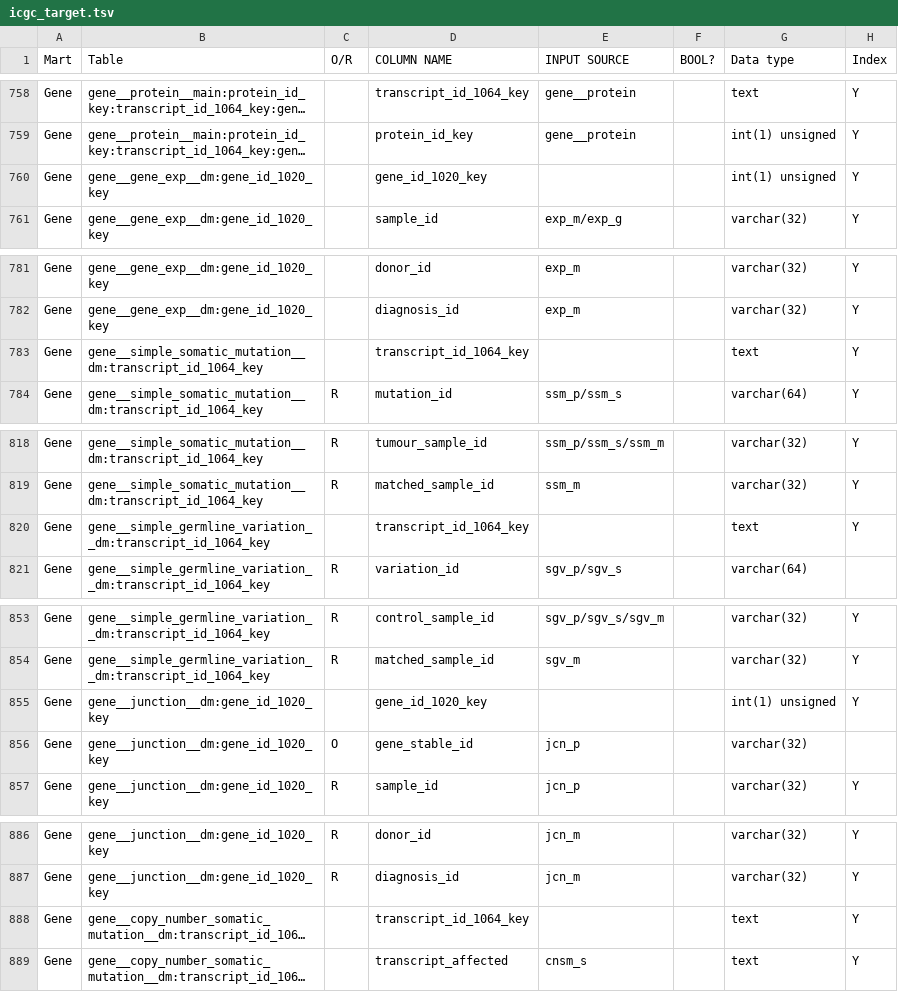
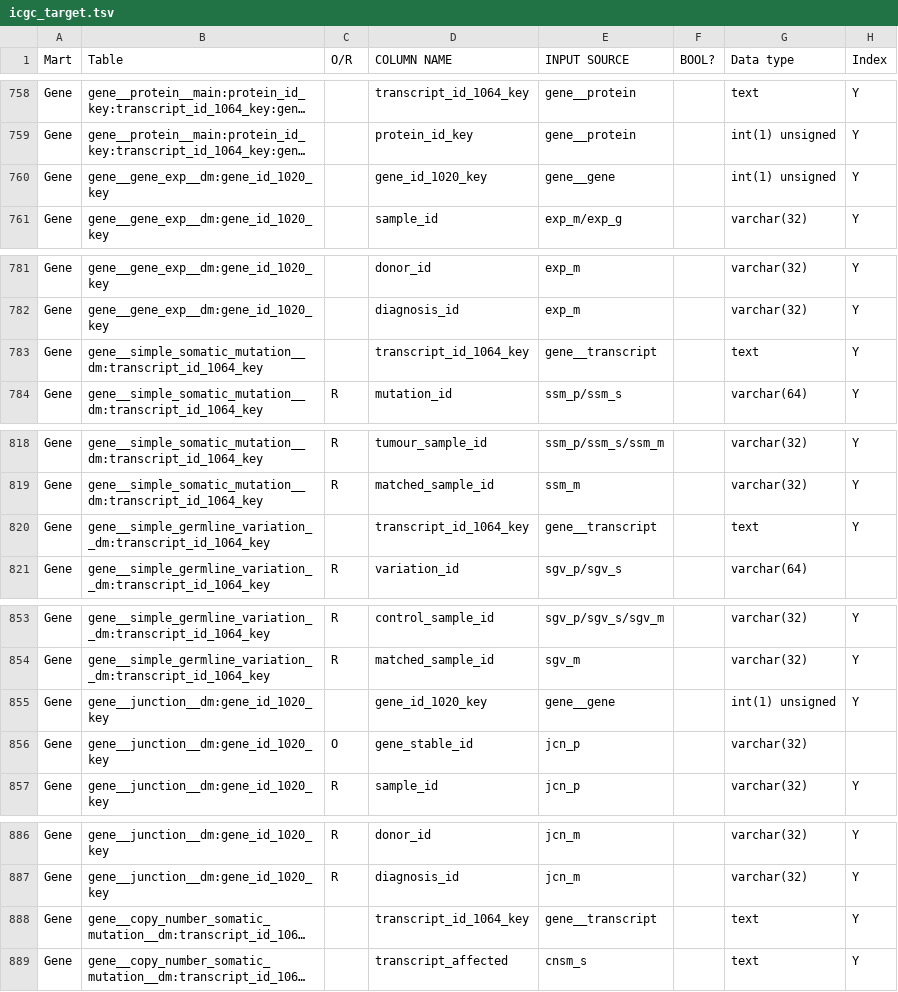
Before and after one commit to biomart/biomart-testdata, a TSV file: icgc_target.tsv, drawn as a sheet; only a part is shown, gaps mark what is left out; long unchanged cells end in …; the diff covers the shown part only; the diff names each change by its address in the sheet, - before the commit and + after, or states it on an @@ line.

Commit message:
update gene column dependency

```diff
--- a/icgc_target.tsv
+++ b/icgc_target.tsv
-E760 (INPUT SOURCE): (empty)
+E760 (INPUT SOURCE): gene__gene
-E783 (INPUT SOURCE): (empty)
+E783 (INPUT SOURCE): gene__transcript
-E820 (INPUT SOURCE): (empty)
+E820 (INPUT SOURCE): gene__transcript
-E855 (INPUT SOURCE): (empty)
+E855 (INPUT SOURCE): gene__gene
-E888 (INPUT SOURCE): (empty)
+E888 (INPUT SOURCE): gene__transcript
```
Also changed, not shown: 6 edited cells elsewhere in this file.
